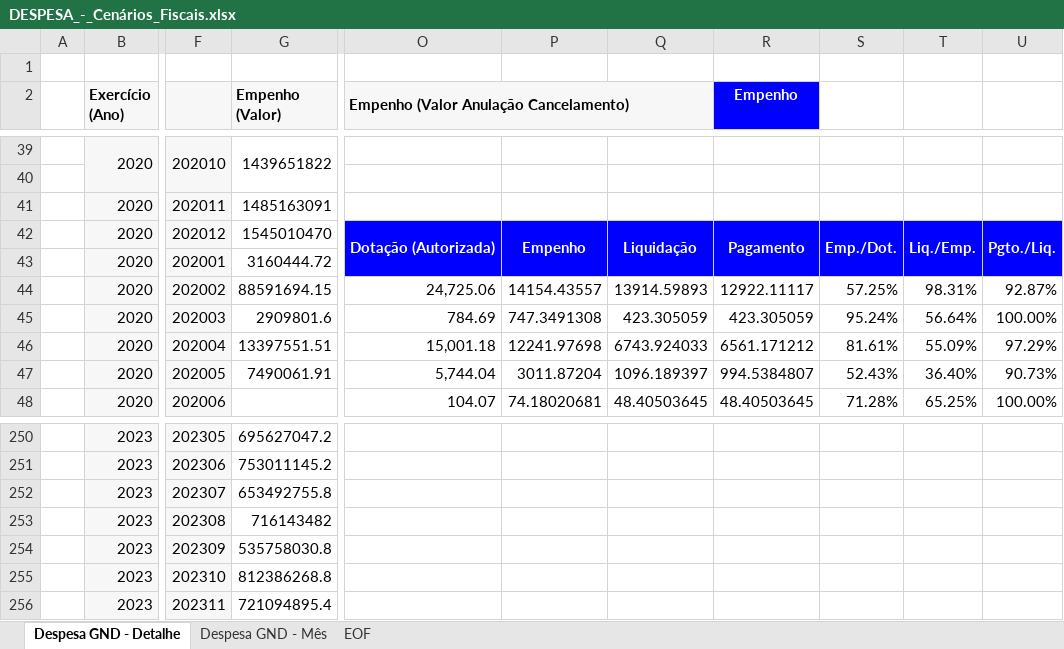
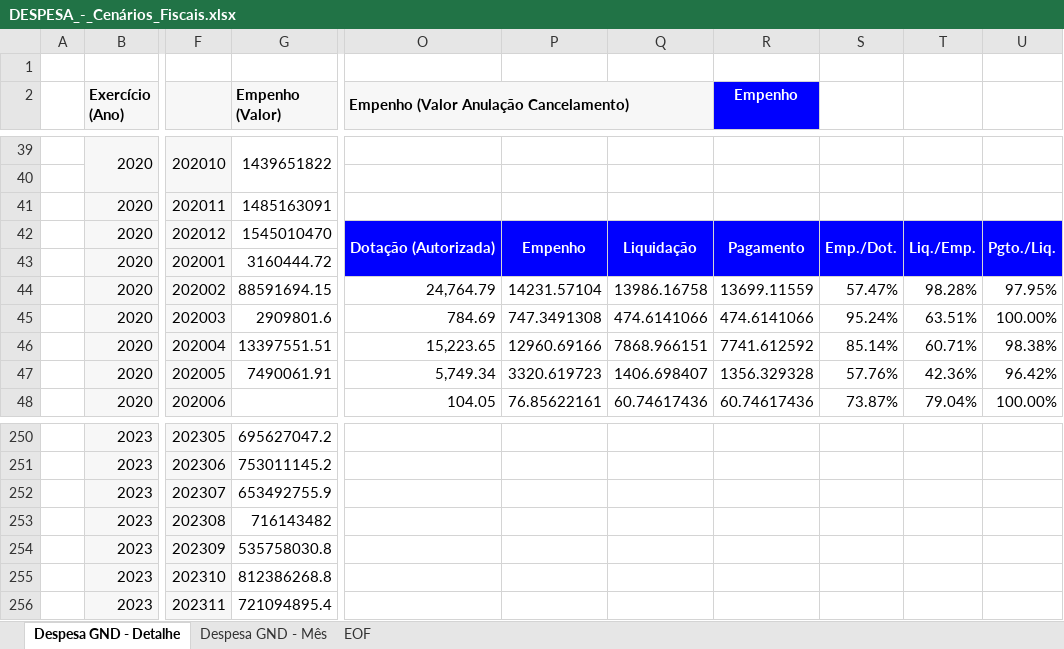
Before and after one commit to raphaellima1/Relatorio_Receita_Publicacao, an Excel workbook: 0 - DADOS/DESPESA_-_Cenários_Fiscais.xlsx, sheet Despesa GND - Detalhe, drawn as a sheet; only a part is shown, gaps mark what is left out; values as stored, in another font and other column widths than the file's, no borders; the diff covers the shown part only; the diff names each change by its address in the sheet, - before the commit and + after, or states it on an @@ line.

```diff
--- a/0 - DADOS/DESPESA_-_Cenários_Fiscais.xlsx (sheet Despesa GND - Detalhe)
+++ b/0 - DADOS/DESPESA_-_Cenários_Fiscais.xlsx (sheet Despesa GND - Detalhe)
-O44: 24,725.06
+O44: 24,764.79
-P44: 14154.43557
+P44: 14231.57104
-Q44: 13914.59893
+Q44: 13986.16758
-R44 (Empenho): 12922.11117
+R44 (Empenho): 13699.11559
-S44: 57.25%
+S44: 57.47%
-T44: 98.31%
+T44: 98.28%
-U44: 92.87%
+U44: 97.95%
-Q45: 423.305059
+Q45: 474.6141066
-R45 (Empenho): 423.305059
+R45 (Empenho): 474.6141066
-T45: 56.64%
+T45: 63.51%
-O46: 15,001.18
+O46: 15,223.65
-P46: 12241.97698
+P46: 12960.69166
-Q46: 6743.924033
+Q46: 7868.966151
-R46 (Empenho): 6561.171212
+R46 (Empenho): 7741.612592
-S46: 81.61%
+S46: 85.14%
-T46: 55.09%
+T46: 60.71%
-U46: 97.29%
+U46: 98.38%
-O47: 5,744.04
+O47: 5,749.34
-P47: 3011.87204
+P47: 3320.619723
-Q47: 1096.189397
+Q47: 1406.698407
-R47 (Empenho): 994.5384807
+R47 (Empenho): 1356.329328
-S47: 52.43%
+S47: 57.76%
-T47: 36.40%
+T47: 42.36%
-U47: 90.73%
+U47: 96.42%
-O48: 104.07
+O48: 104.05
-P48: 74.18020681
+P48: 76.85622161
-Q48: 48.40503645
+Q48: 60.74617436
-R48 (Empenho): 48.40503645
+R48 (Empenho): 60.74617436
-S48: 71.28%
+S48: 73.87%
-T48: 65.25%
+T48: 79.04%
-G252 (Empenho (Valor)): 653492755.8
+G252 (Empenho (Valor)): 653492755.9
```
Also changed, not shown: 7 added rows, 1 removed row and 72 edited cells elsewhere in this sheet, sheet Despesa GND - Mês, sheet EOF, 0 - DADOS/Antigo/DESPESA_-_Cenários_Fiscais.xlsx, 23 other files.
